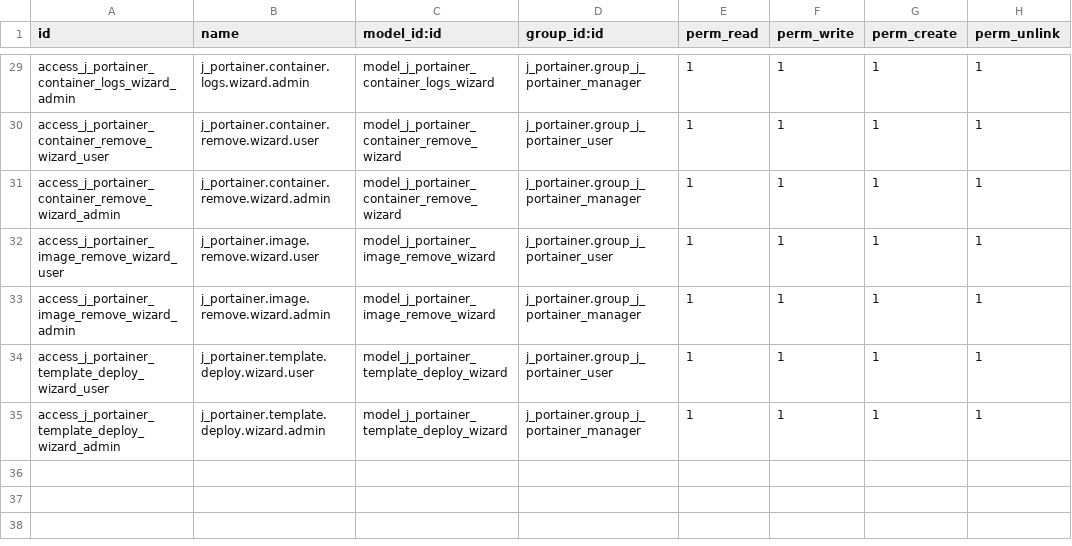
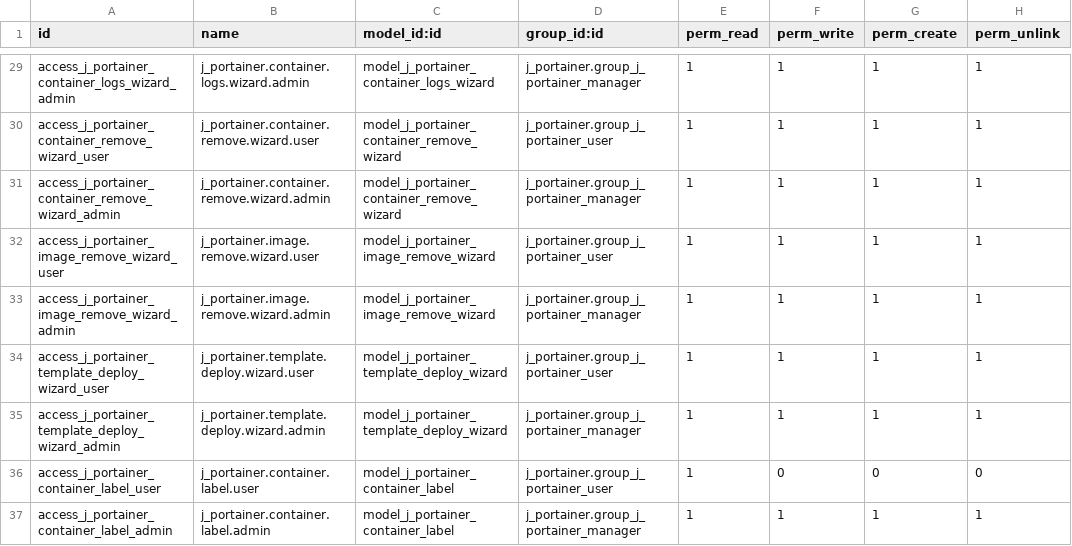
Before and after one commit to autocme/Dnsmain, a CSV file: j_portainer/security/ir.model.access.csv, drawn as a sheet; only a part is shown, gaps mark what is left out; the diff names each change by its address in the sheet, - before the commit and + after, or states it on an @@ line.

```diff
--- a/j_portainer/security/ir.model.access.csv
+++ b/j_portainer/security/ir.model.access.csv
+row 36: access_j_portainer_container_label_user | j_portainer.container.label.user | model_j_portainer_container_label | j_portainer.group_j_portainer_user | 1 | 0 | 0 | 0
+row 37: access_j_portainer_container_label_admin | j_portainer.container.label.admin | model_j_portainer_container_label | j_portainer.group_j_portainer_manager | 1 | 1 | 1 | 1
```
Also changed, not shown: 7 other files.
